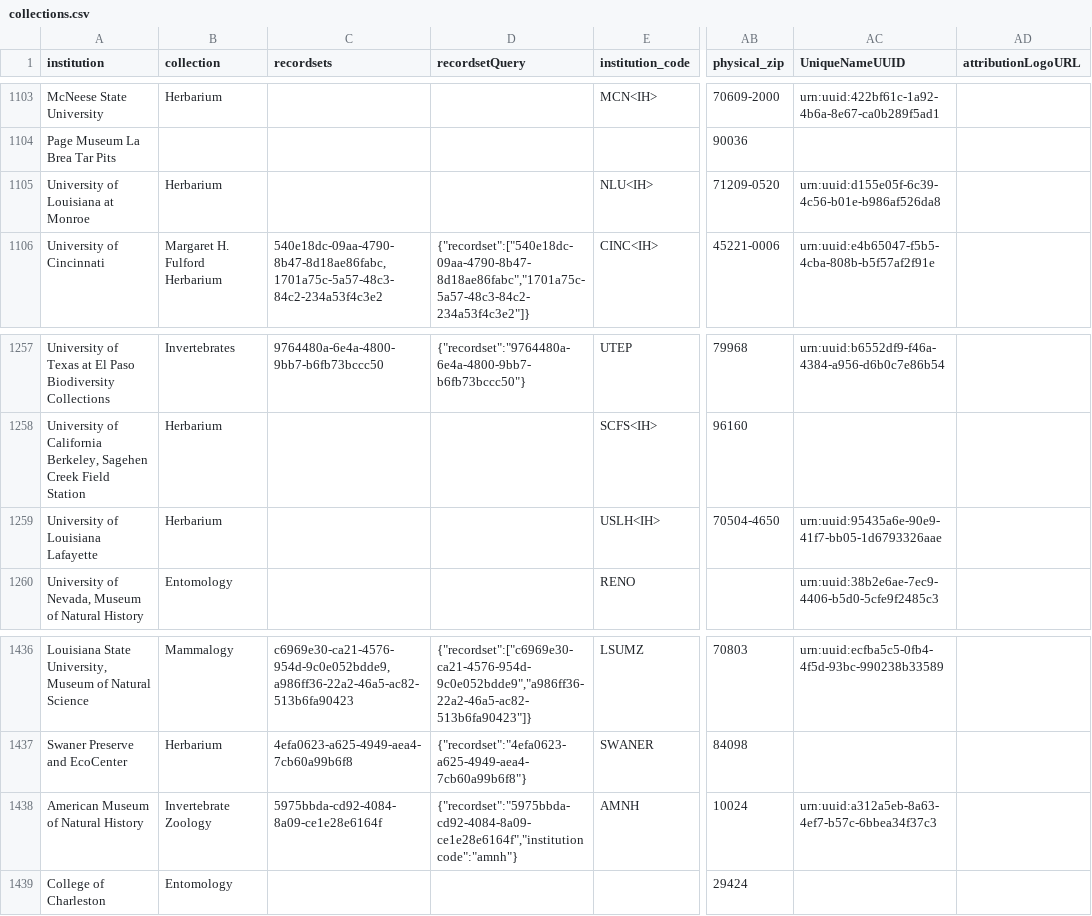
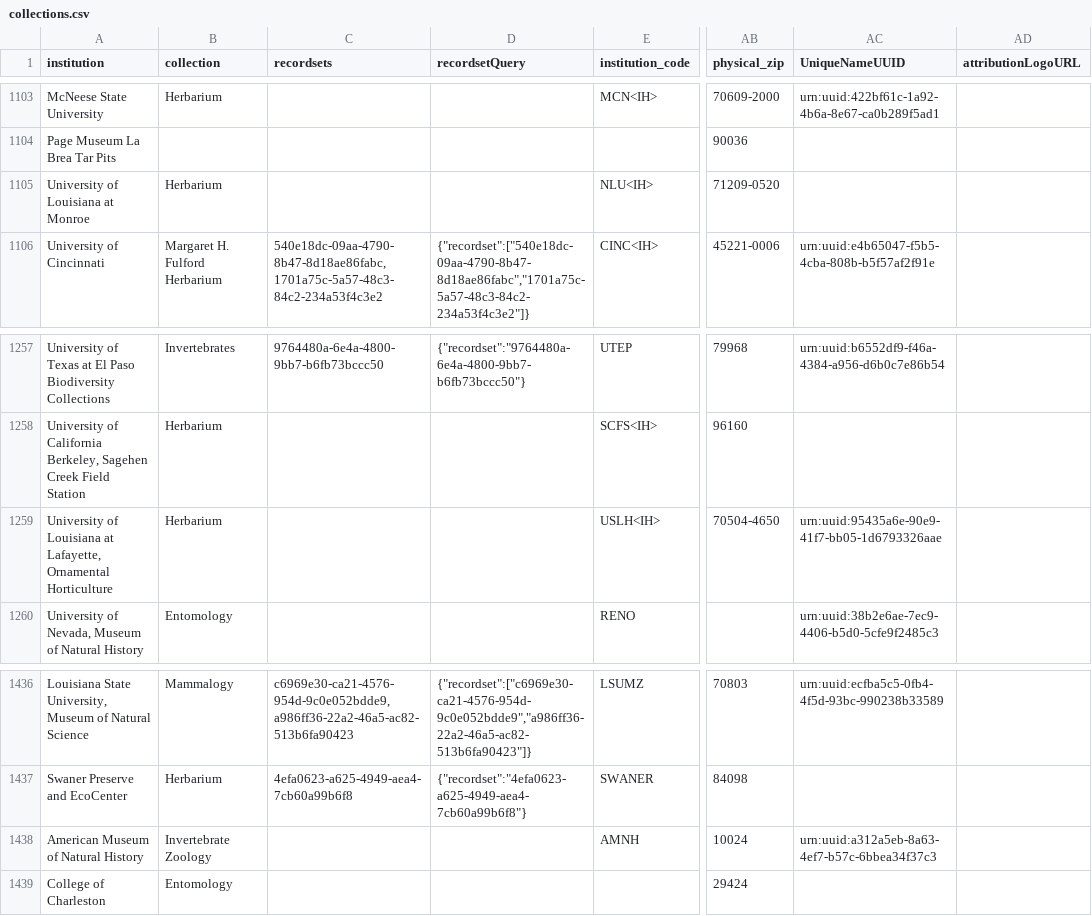
Before and after one commit to iDigBio/idb-us-collections, a CSV file: collections.csv, drawn as a sheet; only a part is shown, gaps mark what is left out; the diff names each change by its address in the sheet, - before the commit and + after, or states it on an @@ line.

```diff
--- a/collections.csv
+++ b/collections.csv
-AC1105 (UniqueNameUUID): urn:uuid:d155e05f-6c39-4c56-b01e-b986af526da8
+AC1105 (UniqueNameUUID): (empty)
-A1259 (institution): …of Louisiana Lafayette
+A1259 (institution): …of Louisiana at Lafayette, Ornamental Horticulture
-C1438 (recordsets): 5975bbda-cd92-4084-8a09-ce1e28e6164f
+C1438 (recordsets): (empty)
-D1438 (recordsetQuery): {"recordset":"5975bbda-cd92-4084-8a09-ce1e28e6164f","institutioncode":"amnh"}
+D1438 (recordsetQuery): (empty)
```
Also changed, not shown: 1 other file.
